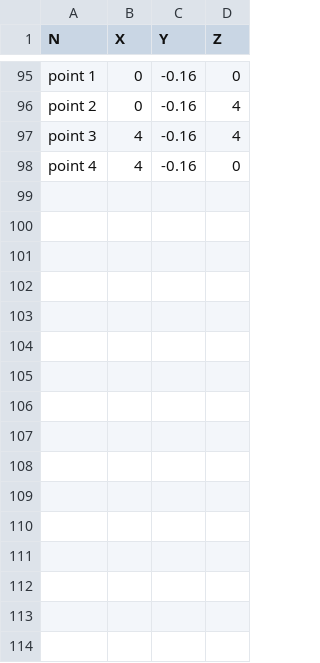
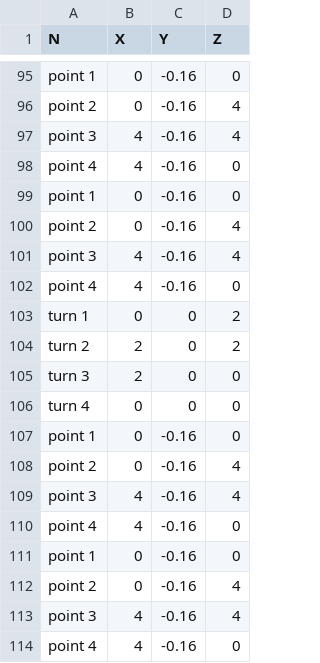
Before and after one commit to jiwu07/Lazy_locomotion, a CSV file: CSVData/MovePathData/4x4PathDataKeyboard.csv, drawn as a sheet; only a part is shown, gaps mark what is left out; the diff names each change by its address in the sheet, - before the commit and + after, or states it on an @@ line.

```diff
--- a/CSVData/MovePathData/4x4PathDataKeyboard.csv
+++ b/CSVData/MovePathData/4x4PathDataKeyboard.csv
+row 99: point 1 | 0 | -0.16 | 0
+row 100: point 2 | 0 | -0.16 | 4
+row 101: point 3 | 4 | -0.16 | 4
+row 102: point 4 | 4 | -0.16 | 0
+row 103: turn 1 | 0 | 0 | 2
+row 104: turn 2 | 2 | 0 | 2
+row 105: turn 3 | 2 | 0 | 0
+row 106: turn 4 | 0 | 0 | 0
+row 107: point 1 | 0 | -0.16 | 0
+row 108: point 2 | 0 | -0.16 | 4
+row 109: point 3 | 4 | -0.16 | 4
+row 110: point 4 | 4 | -0.16 | 0
+row 111: point 1 | 0 | -0.16 | 0
+row 112: point 2 | 0 | -0.16 | 4
+row 113: point 3 | 4 | -0.16 | 4
+row 114: point 4 | 4 | -0.16 | 0
```
Also changed, not shown: CSVData/MovePathData/8x8x1PathDataKeyboard.csv, 7 other files.
